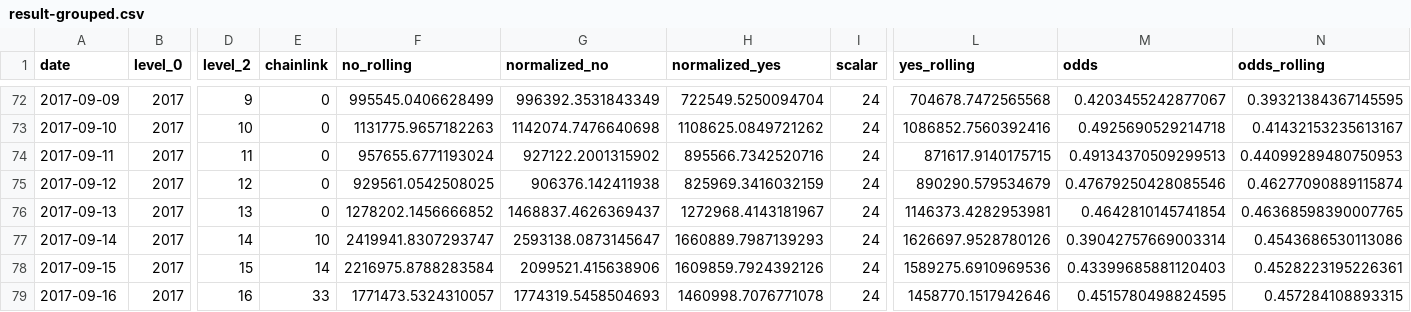
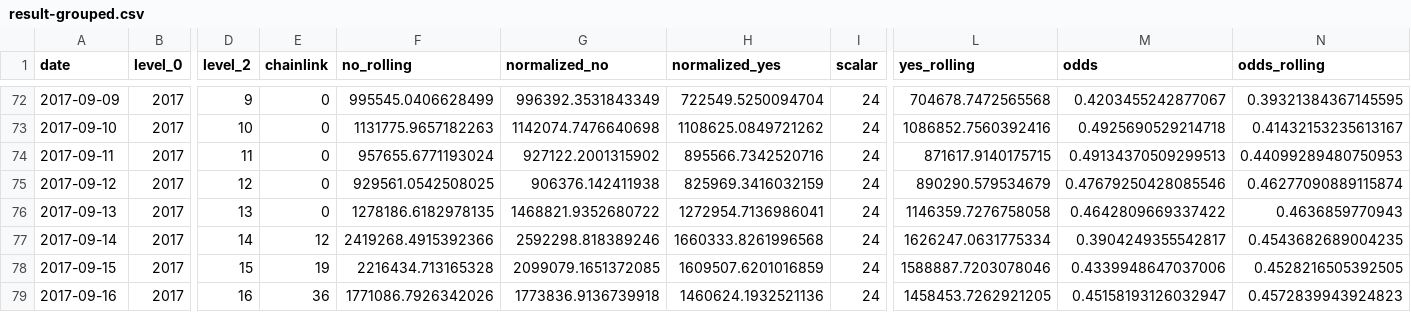
Before and after one commit to pboulus/pboulus.github.io, a CSV file: app/result-grouped.csv, drawn as a sheet; only a part is shown, gaps mark what is left out; the diff covers the shown part only; the diff names each change by its address in the sheet, - before the commit and + after, or states it on an @@ line.

```diff
--- a/app/result-grouped.csv
+++ b/app/result-grouped.csv
-F76 (no_rolling): 1278202.1456666852
+F76 (no_rolling): 1278186.6182978135
-G76 (normalized_no): 1468837.4626369437
+G76 (normalized_no): 1468821.9352680722
-H76 (normalized_yes): 1272968.4143181967
+H76 (normalized_yes): 1272954.7136986041
-L76 (yes_rolling): 1146373.4282953981
+L76 (yes_rolling): 1146359.7276758058
-M76 (odds): 0.4642810145741854
+M76 (odds): 0.4642809669337422
-N76 (odds_rolling): 0.46368598390007765
+N76 (odds_rolling): 0.4636859770943
-E77 (chainlink): 10
+E77 (chainlink): 12
-F77 (no_rolling): 2419941.8307293747
+F77 (no_rolling): 2419268.4915392366
-G77 (normalized_no): 2593138.0873145647
+G77 (normalized_no): 2592298.818389246
-H77 (normalized_yes): 1660889.7987139293
+H77 (normalized_yes): 1660333.8261996568
-L77 (yes_rolling): 1626697.9528780126
+L77 (yes_rolling): 1626247.0631775334
-M77 (odds): 0.39042757669003314
+M77 (odds): 0.3904249355542817
-N77 (odds_rolling): 0.4543686530113086
+N77 (odds_rolling): 0.4543682689004235
-E78 (chainlink): 14
+E78 (chainlink): 19
-F78 (no_rolling): 2216975.8788283584
+F78 (no_rolling): 2216434.713165328
-G78 (normalized_no): 2099521.415638906
+G78 (normalized_no): 2099079.1651372085
-H78 (normalized_yes): 1609859.7924392126
+H78 (normalized_yes): 1609507.6201016859
-L78 (yes_rolling): 1589275.6910969536
+L78 (yes_rolling): 1588887.7203078046
-M78 (odds): 0.43399685881120403
+M78 (odds): 0.4339948647037006
-N78 (odds_rolling): 0.4528223195226361
+N78 (odds_rolling): 0.4528216505392505
-E79 (chainlink): 33
+E79 (chainlink): 36
-F79 (no_rolling): 1771473.5324310057
+F79 (no_rolling): 1771086.7926342026
-G79 (normalized_no): 1774319.5458504693
+G79 (normalized_no): 1773836.9136739918
-H79 (normalized_yes): 1460998.7076771078
+H79 (normalized_yes): 1460624.1932521136
-L79 (yes_rolling): 1458770.1517942646
+L79 (yes_rolling): 1458453.7262921205
-M79 (odds): 0.4515780498824595
+M79 (odds): 0.45158193126032947
-N79 (odds_rolling): 0.457284108893315
+N79 (odds_rolling): 0.4572839943924823
```
Also changed, not shown: 36 edited cells elsewhere in this file, app/result.csv, 2 other files.
